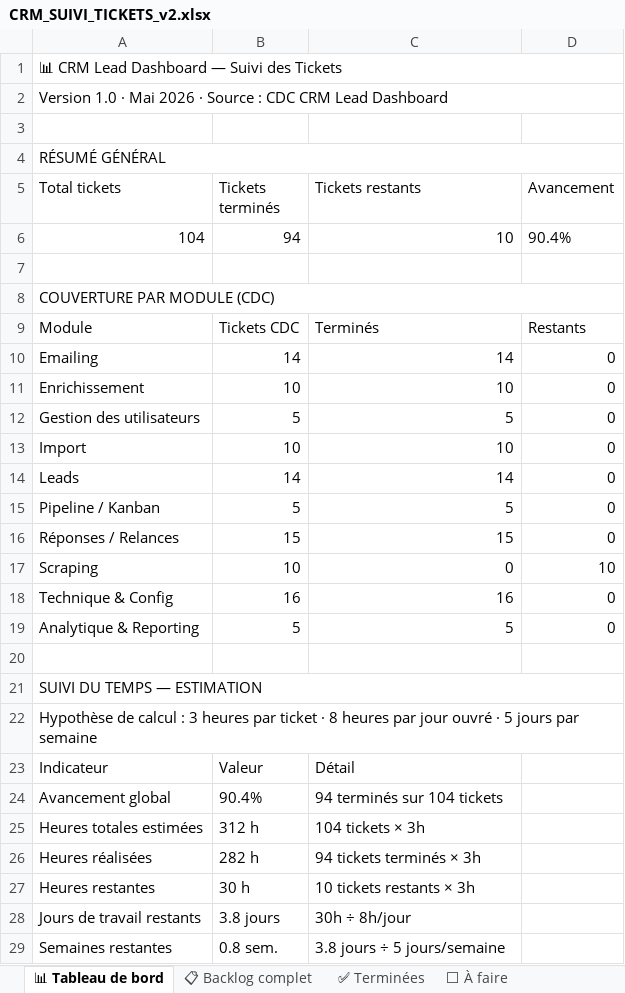
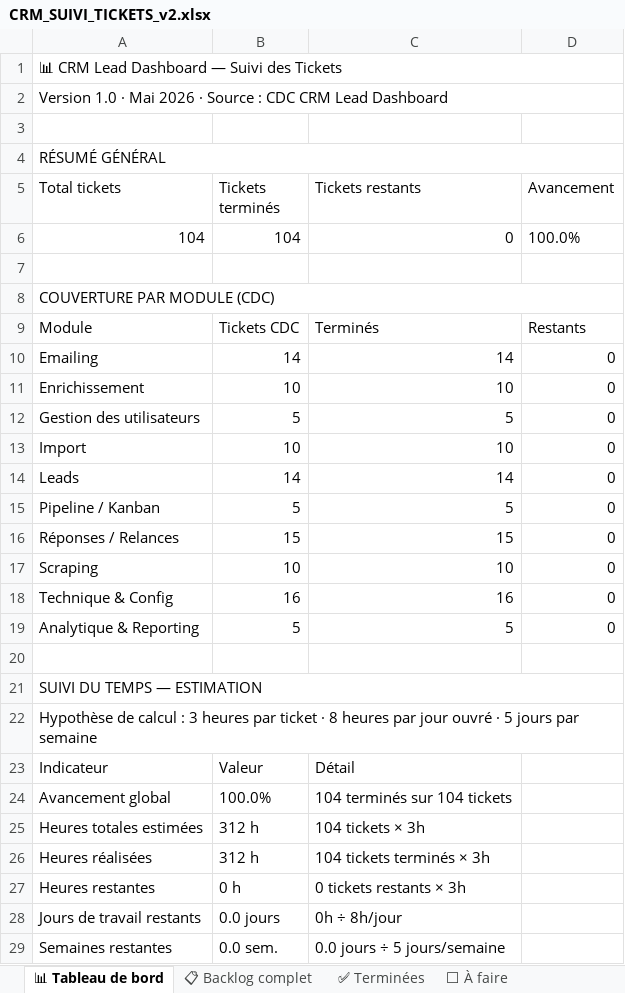
Before and after one commit to NyAndriaX/crm-lead-dashboard, an Excel workbook: docs/backlog/CRM_SUIVI_TICKETS_v2.xlsx, sheet 📊 Tableau de bord, drawn as a sheet; values as stored, in another font and other column widths than the file's, no borders; the diff names each change by its address in the sheet, - before the commit and + after, or states it on an @@ line.

```diff
--- a/docs/backlog/CRM_SUIVI_TICKETS_v2.xlsx (sheet 📊 Tableau de bord)
+++ b/docs/backlog/CRM_SUIVI_TICKETS_v2.xlsx (sheet 📊 Tableau de bord)
-B6 (Tickets terminés): 94
+B6 (Tickets terminés): 104
-C6 (Tickets restants): 10
+C6 (Tickets restants): 0
-D6 (Avancement): 90.4%
+D6 (Avancement): 100.0%
-C17 (Tickets restants): 0
+C17 (Tickets restants): 10
-D17 (Avancement): 10
+D17 (Avancement): 0
-B24 (Tickets terminés): 90.4%
+B24 (Tickets terminés): 100.0%
-C24 (Tickets restants): 94 terminés sur 104 tickets
+C24 (Tickets restants): 104 terminés sur 104 tickets
-B26 (Tickets terminés): 282 h
+B26 (Tickets terminés): 312 h
-C26 (Tickets restants): 94 tickets terminés × 3h
+C26 (Tickets restants): 104 tickets terminés × 3h
-B27 (Tickets terminés): 30 h
+B27 (Tickets terminés): 0 h
-C27 (Tickets restants): 10 tickets restants × 3h
+C27 (Tickets restants): 0 tickets restants × 3h
-B28 (Tickets terminés): 3.8 jours
+B28 (Tickets terminés): 0.0 jours
-C28 (Tickets restants): 30h ÷ 8h/jour
+C28 (Tickets restants): 0h ÷ 8h/jour
-B29 (Tickets terminés): 0.8 sem.
+B29 (Tickets terminés): 0.0 sem.
-C29 (Tickets restants): 3.8 jours ÷ 5 jours/semaine
+C29 (Tickets restants): 0.0 jours ÷ 5 jours/semaine
```
Also changed, not shown: sheet ✅ Terminées, sheet ⬜ À faire, sheet 📋 Backlog complet, 12 other files.
